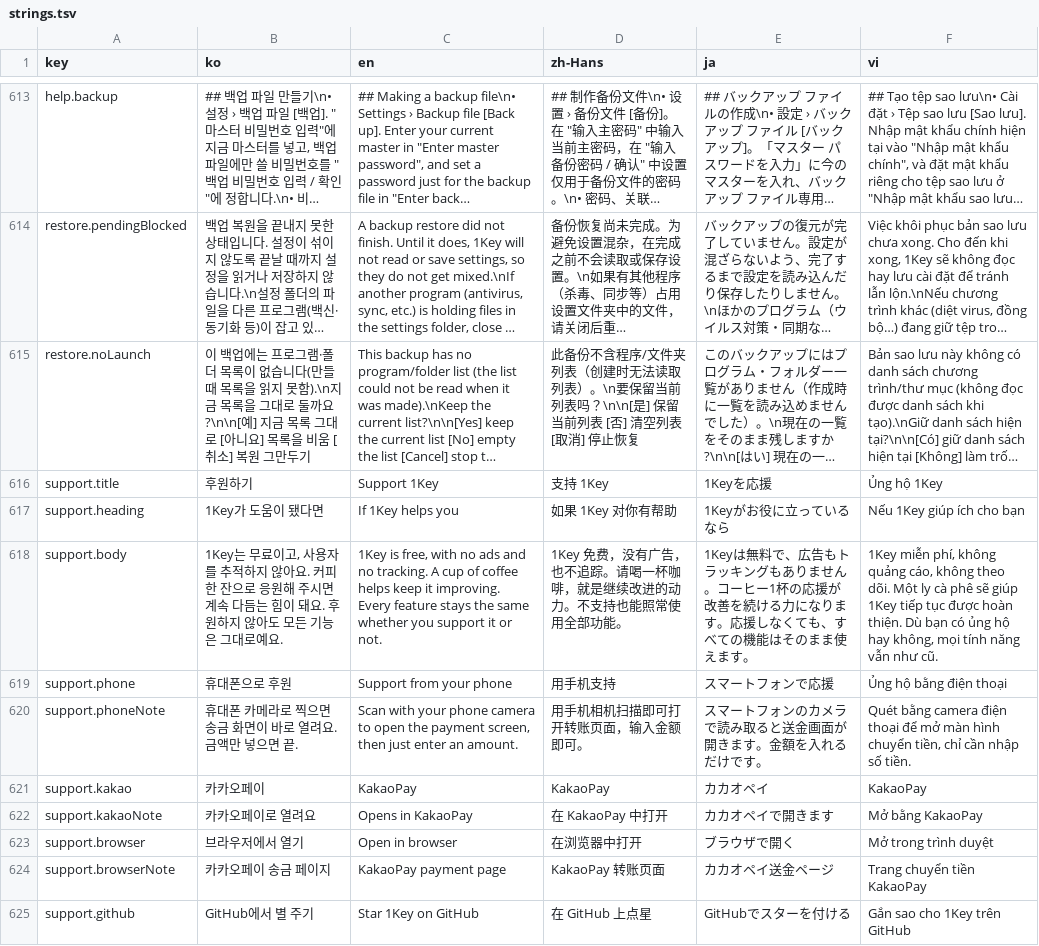
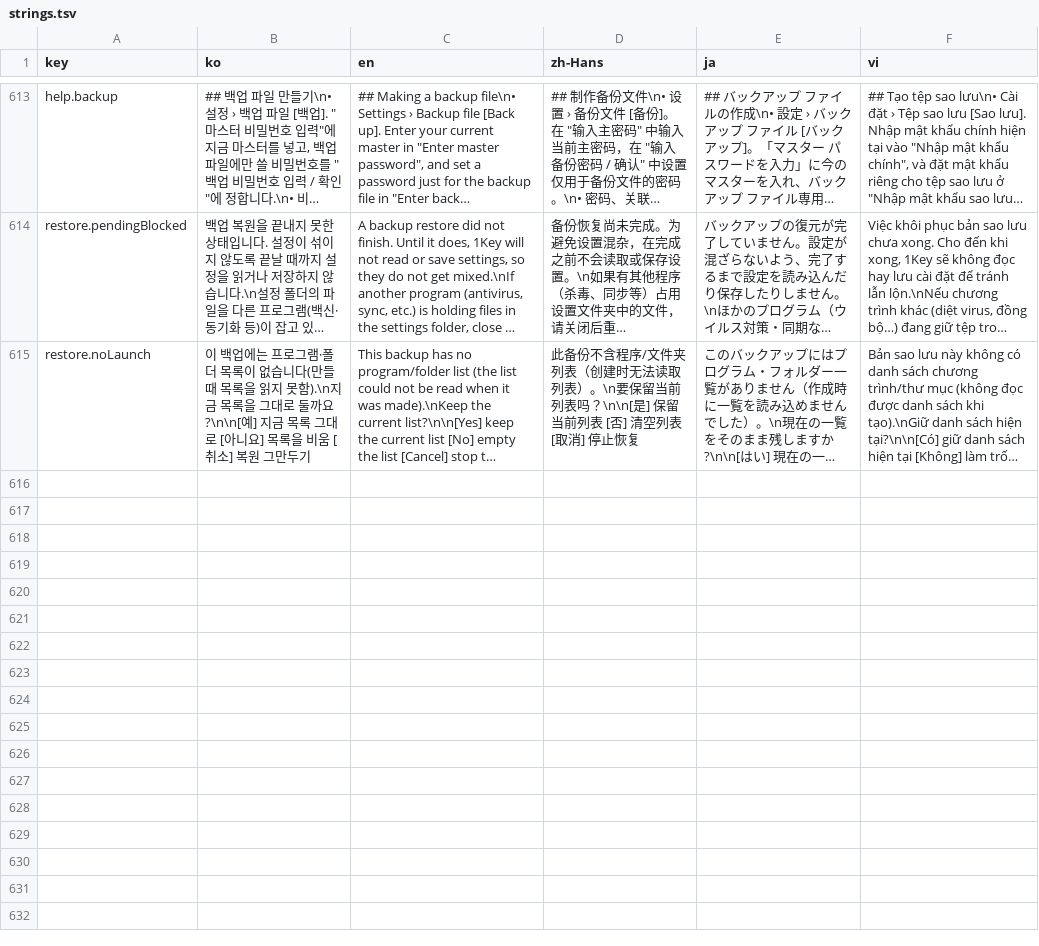
Before and after one commit to devowlscorp/1key-public, a TSV file: src/OneKey/i18n/strings.tsv, drawn as a sheet; only a part is shown, gaps mark what is left out; long unchanged cells end in …; the diff covers the shown part only; the diff names each change by its address in the sheet, - before the commit and + after, or states it on an @@ line.

```diff
--- a/src/OneKey/i18n/strings.tsv
+++ b/src/OneKey/i18n/strings.tsv
-row 616: support.title | 후원하기 | Support 1Key | 支持 1Key | 1Keyを応援 | Ủng hộ 1Key
-row 617: support.heading | 1Key가 도움이 됐다면 | If 1Key helps you | 如果 1Key 对你有帮助 | 1Keyがお役に立っているなら | Nếu 1Key giúp ích cho bạn
-row 618: support.body | 1Key는 무료이고, 사용자를 추적하지 않아요. 커피 한 잔으로 응원해 주시면 계속 다듬는 힘이 돼요. 후원하지 않아도 모든 기능은 그대로예요. | 1Key is free, with no ads and no tracking. A cup of coffee helps keep it improving. Every feature stays the same whether you support it or not. | 1Key 免费，没有广告，也不追踪。请喝一杯咖啡，就是继续改进的动力。不支持也能照常使用全部功能。 | 1Keyは無料で、広告もトラッキングもありません。コーヒー1杯の応援が改善を続ける力になります。応援しなくても、すべての機能はそのまま使えます。 | 1Key miễn phí, không quảng cáo, không theo dõi. Một ly cà phê sẽ giúp 1Key tiếp tục được hoàn thiện. Dù bạn có ủng hộ hay không, mọi tính năng vẫn như cũ.
-row 619: support.phone | 휴대폰으로 후원 | Support from your phone | 用手机支持 | スマートフォンで応援 | Ủng hộ bằng điện thoại
-row 620: support.phoneNote | 휴대폰 카메라로 찍으면 송금 화면이 바로 열려요. 금액만 넣으면 끝. | Scan with your phone camera to open the payment screen, then just enter an amount. | 用手机相机扫描即可打开转账页面，输入金额即可。 | スマートフォンのカメラで読み取ると送金画面が開きます。金額を入れるだけです。 | Quét bằng camera điện thoại để mở màn hình chuyển tiền, chỉ cần nhập số tiền.
-row 621: support.kakao | 카카오페이 | KakaoPay | KakaoPay | カカオペイ | KakaoPay
-row 622: support.kakaoNote | 카카오페이로 열려요 | Opens in KakaoPay | 在 KakaoPay 中打开 | カカオペイで開きます | Mở bằng KakaoPay
-row 623: support.browser | 브라우저에서 열기 | Open in browser | 在浏览器中打开 | ブラウザで開く | Mở trong trình duyệt
-row 624: support.browserNote | 카카오페이 송금 페이지 | KakaoPay payment page | KakaoPay 转账页面 | カカオペイ送金ページ | Trang chuyển tiền KakaoPay
-row 625: support.github | GitHub에서 별 주기 | Star 1Key on GitHub | 在 GitHub 上点星 | GitHubでスターを付ける | Gắn sao cho 1Key trên GitHub
```
Also changed, not shown: 10 removed rows elsewhere in this file, 21 other files.
